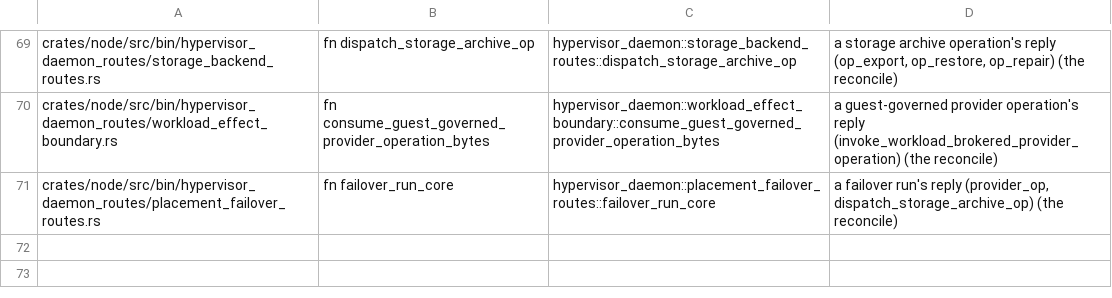
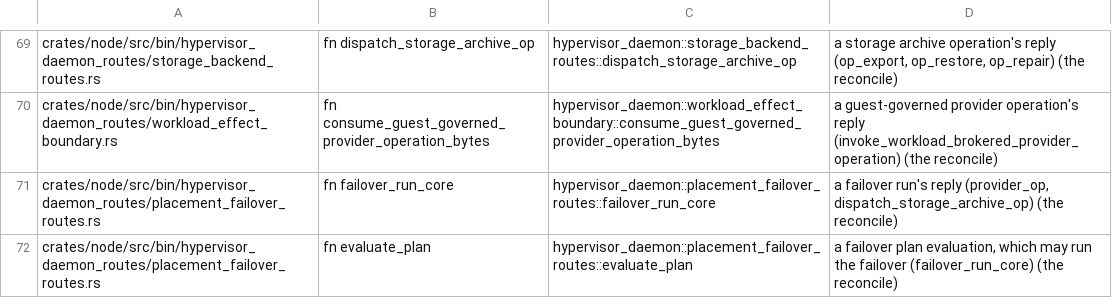
Before and after one commit to ioi-foundation/ioi, a TSV file: crates/node/mint-gate/hand-outs.tsv, drawn as a sheet; only a part is shown, gaps mark what is left out.

```diff
--- a/crates/node/mint-gate/hand-outs.tsv
+++ b/crates/node/mint-gate/hand-outs.tsv
@@ -71 +71,2 @@ crates/node/src/bin/hypervisor_daemon_routes/workload_effect_boundary.rs	fn cons
 crates/node/src/bin/hypervisor_daemon_routes/placement_failover_routes.rs	fn failover_run_core	hypervisor_daemon::placement_failover_routes::failover_run_core	a failover run's reply (provider_op, dispatch_storage_archive_op) (the reconcile)
+crates/node/src/bin/hypervisor_daemon_routes/placement_failover_routes.rs	fn evaluate_plan	hypervisor_daemon::placement_failover_routes::evaluate_plan	a failover plan evaluation, which may run the failover (failover_run_core) (the reconcile)
```
Also changed, not shown: crates/node/mint-gate/draw-sites.tsv, 3 other files.
